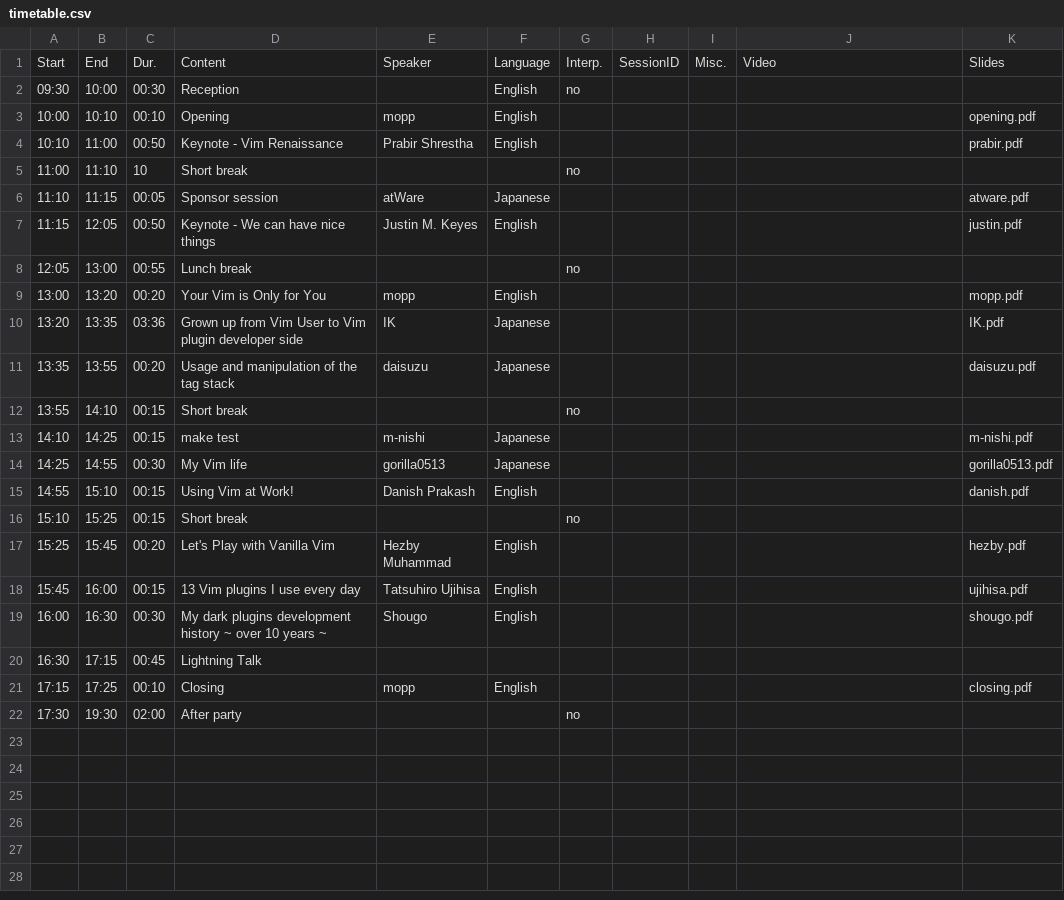
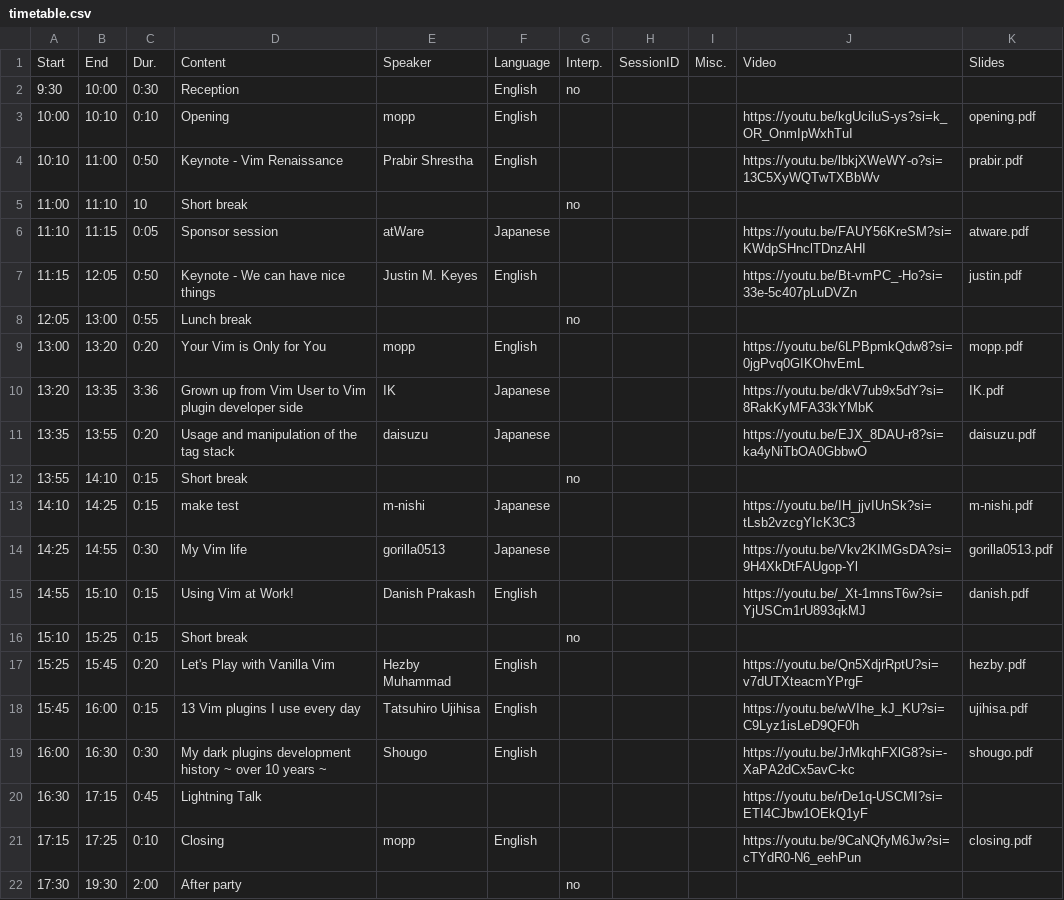
Before and after one commit to vim-jp/vimconf.org, a CSV file: _data/y2019/timetable.csv, drawn as a sheet.

```diff
--- a/_data/y2019/timetable.csv
+++ b/_data/y2019/timetable.csv
@@ -1,22 +1,22 @@
 Start,End,Dur.,Content,Speaker,Language,Interp.,SessionID,Misc.,Video,Slides
-09:30,10:00,00:30,Reception,,English,no,,,,
-10:00,10:10,00:10,Opening,mopp,English,,,,,opening.pdf
-10:10,11:00,00:50,Keynote - Vim Renaissance,Prabir Shrestha,English,,,,,prabir.pdf
+9:30,10:00,0:30,Reception,,English,no,,,,
+10:00,10:10,0:10,Opening,mopp,English,,,,https://youtu.be/kgUciluS-ys?si=k_OR_OnmIpWxhTuI,opening.pdf
+10:10,11:00,0:50,Keynote - Vim Renaissance,Prabir Shrestha,English,,,,https://youtu.be/lbkjXWeWY-o?si=13C5XyWQTwTXBbWv,prabir.pdf
 11:00,11:10,10,Short break,,,no,,,,
-11:10,11:15,00:05,Sponsor session,atWare,Japanese,,,,,atware.pdf
-11:15,12:05,00:50,Keynote - We can have nice things,Justin M. Keyes,English,,,,,justin.pdf
-12:05,13:00,00:55,Lunch break,,,no,,,,
-13:00,13:20,00:20,Your Vim is Only for You,mopp,English,,,,,mopp.pdf
-13:20,13:35,03:36,Grown up from Vim User to Vim plugin developer side,IK,Japanese,,,,,IK.pdf
-13:35,13:55,00:20,Usage and manipulation of the tag stack,daisuzu,Japanese,,,,,daisuzu.pdf
-13:55,14:10,00:15,Short break,,,no,,,,
-14:10,14:25,00:15,make test,m-nishi,Japanese,,,,,m-nishi.pdf
-14:25,14:55,00:30,My Vim life,gorilla0513,Japanese,,,,,gorilla0513.pdf
-14:55,15:10,00:15,Using Vim at Work!,Danish Prakash,English,,,,,danish.pdf
-15:10,15:25,00:15,Short break,,,no,,,,
-15:25,15:45,00:20,Let's Play with Vanilla Vim,Hezby Muhammad,English,,,,,hezby.pdf
-15:45,16:00,00:15,13 Vim plugins I use every day,Tatsuhiro Ujihisa,English,,,,,ujihisa.pdf
-16:00,16:30,00:30,My dark plugins development history ~ over 10 years ~,Shougo,English,,,,,shougo.pdf
-16:30,17:15,00:45,Lightning Talk,,,,,,,
-17:15,17:25,00:10,Closing,mopp,English,,,,,closing.pdf
-17:30,19:30,02:00,After party,,,no,,,,
+11:10,11:15,0:05,Sponsor session,atWare,Japanese,,,,https://youtu.be/FAUY56KreSM?si=KWdpSHnclTDnzAHI,atware.pdf
+11:15,12:05,0:50,Keynote - We can have nice things,Justin M. Keyes,English,,,,https://youtu.be/Bt-vmPC_-Ho?si=33e-5c407pLuDVZn,justin.pdf
+12:05,13:00,0:55,Lunch break,,,no,,,,
+13:00,13:20,0:20,Your Vim is Only for You,mopp,English,,,,https://youtu.be/6LPBpmkQdw8?si=0jgPvq0GIKOhvEmL,mopp.pdf
+13:20,13:35,3:36,Grown up from Vim User to Vim plugin developer side,IK,Japanese,,,,https://youtu.be/dkV7ub9x5dY?si=8RakKyMFA33kYMbK,IK.pdf
+13:35,13:55,0:20,Usage and manipulation of the tag stack,daisuzu,Japanese,,,,https://youtu.be/EJX_8DAU-r8?si=ka4yNiTbOA0GbbwO,daisuzu.pdf
+13:55,14:10,0:15,Short break,,,no,,,,
+14:10,14:25,0:15,make test,m-nishi,Japanese,,,,https://youtu.be/IH_jjvIUnSk?si=tLsb2vzcgYIcK3C3,m-nishi.pdf
+14:25,14:55,0:30,My Vim life,gorilla0513,Japanese,,,,https://youtu.be/Vkv2KIMGsDA?si=9H4XkDtFAUgop-Yl,gorilla0513.pdf
+14:55,15:10,0:15,Using Vim at Work!,Danish Prakash,English,,,,https://youtu.be/_Xt-1mnsT6w?si=YjUSCm1rU893qkMJ,danish.pdf
+15:10,15:25,0:15,Short break,,,no,,,,
+15:25,15:45,0:20,Let's Play with Vanilla Vim,Hezby Muhammad,English,,,,https://youtu.be/Qn5XdjrRptU?si=v7dUTXteacmYPrgF,hezby.pdf
+15:45,16:00,0:15,13 Vim plugins I use every day,Tatsuhiro Ujihisa,English,,,,https://youtu.be/wVIhe_kJ_KU?si=C9Lyz1isLeD9QF0h,ujihisa.pdf
+16:00,16:30,0:30,My dark plugins development history ~ over 10 years ~,Shougo,English,,,,https://youtu.be/JrMkqhFXlG8?si=-XaPA2dCx5avC-kc,shougo.pdf
+16:30,17:15,0:45,Lightning Talk,,,,,,https://youtu.be/rDe1q-USCMI?si=ETI4CJbw1OEkQ1yF,
+17:15,17:25,0:10,Closing,mopp,English,,,,https://youtu.be/9CaNQfyM6Jw?si=cTYdR0-N6_eehPun,closing.pdf
+17:30,19:30,2:00,After party,,,no,,,,
```
Also changed, not shown: 1 other file.
